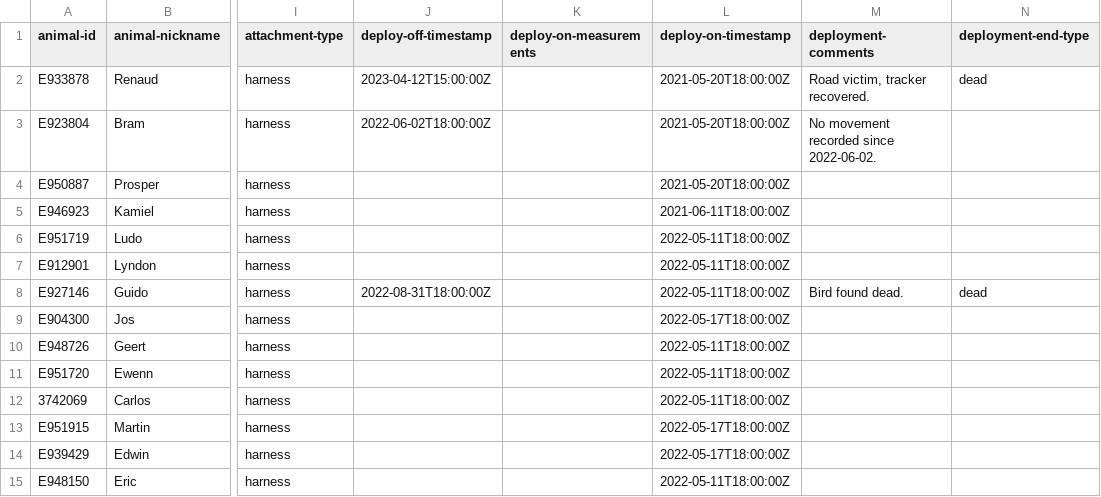
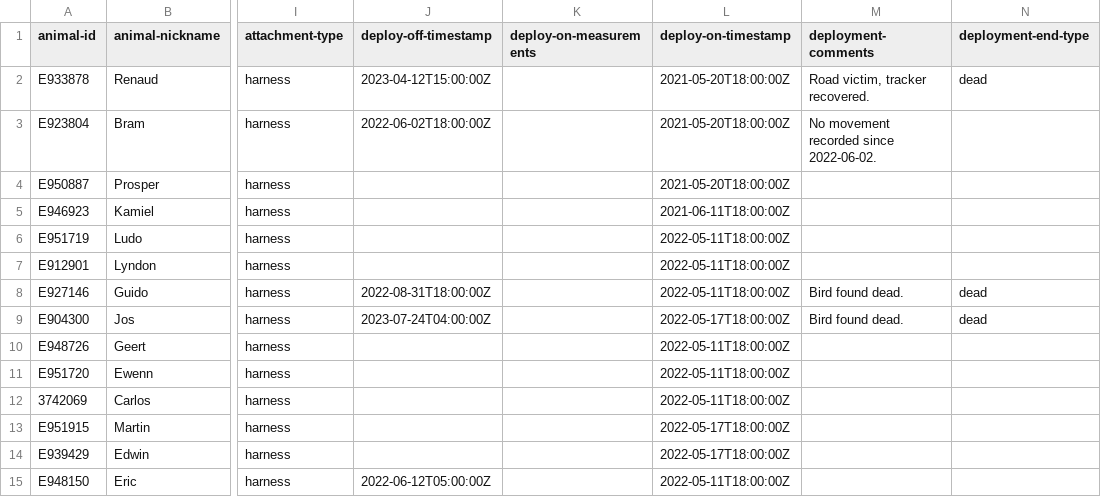
Before and after one commit to inbo/bird-tracking, a CSV file: data/processed/MEDGULL_ANTWERPEN/movebank_ref_data.csv, drawn as a sheet; only a part is shown, gaps mark what is left out; the diff names each change by its address in the sheet, - before the commit and + after, or states it on an @@ line.

Commit message:
Update MEDGULL_ANTWERPEN (2 enddates)

```diff
--- a/data/processed/MEDGULL_ANTWERPEN/movebank_ref_data.csv
+++ b/data/processed/MEDGULL_ANTWERPEN/movebank_ref_data.csv
-J9 (deploy-off-timestamp): (empty)
+J9 (deploy-off-timestamp): 2023-07-24T04:00:00Z
-M9 (deployment-comments): (empty)
+M9 (deployment-comments): Bird found dead.
-N9 (deployment-end-type): (empty)
+N9 (deployment-end-type): dead
-J15 (deploy-off-timestamp): (empty)
+J15 (deploy-off-timestamp): 2022-06-12T05:00:00Z
```
